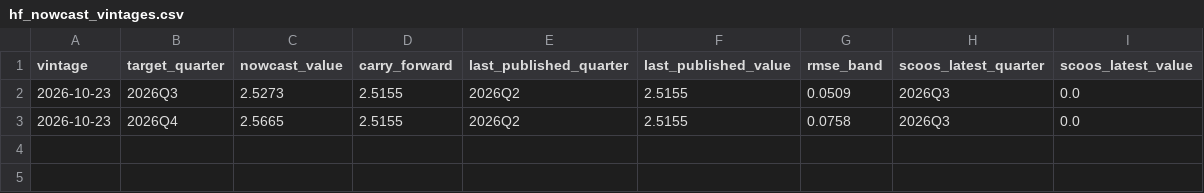
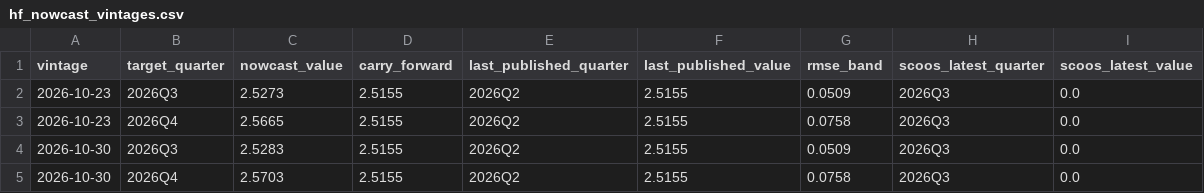
Before and after one commit to fcela/frb-heat-index, a CSV file: data/hf_nowcast_vintages.csv, drawn as a sheet; the diff names each change by its address in the sheet, - before the commit and + after, or states it on an @@ line.

```diff
--- a/data/hf_nowcast_vintages.csv
+++ b/data/hf_nowcast_vintages.csv
+row 4: 2026-10-30 | 2026Q3 | 2.5283 | 2.5155 | 2026Q2 | 2.5155 | 0.0509 | 2026Q3 | 0.0
+row 5: 2026-10-30 | 2026Q4 | 2.5703 | 2.5155 | 2026Q2 | 2.5155 | 0.0758 | 2026Q3 | 0.0
```
Also changed, not shown: 1 other file.
